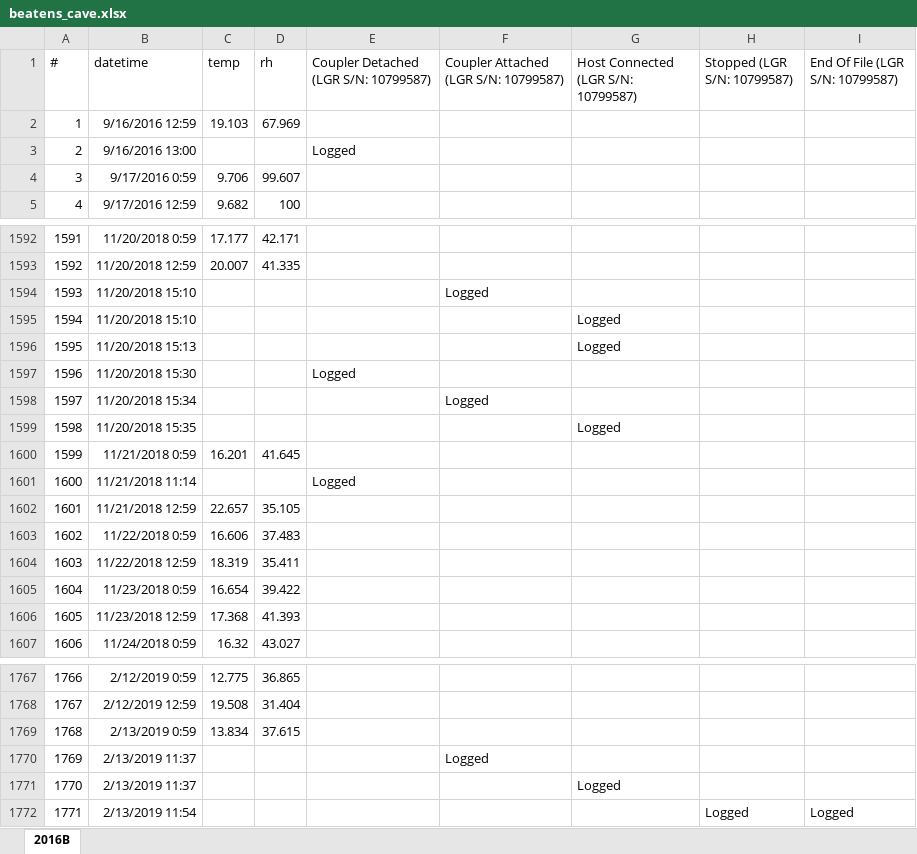
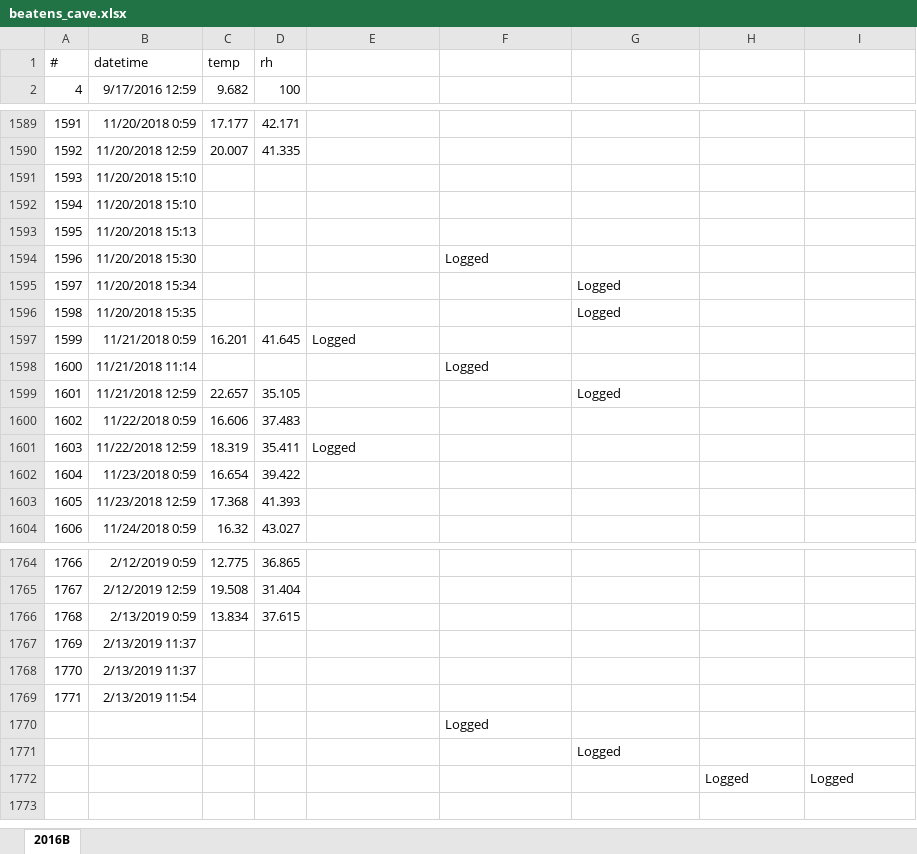
Before and after one commit to tannermbarnes/HOBO_data, an Excel workbook: data/beatens_cave.xlsx, sheet 2016B, drawn as a sheet; only a part is shown, gaps mark what is left out; values as stored, in another font and other column widths than the file's, no borders; removed rows and columns are numbered as before the commit, all else as after; the diff names each change by its address in the sheet, - before the commit and + after, or states it on an @@ line.

```diff
--- a/data/beatens_cave.xlsx (sheet 2016B)
+++ b/data/beatens_cave.xlsx (sheet 2016B)
-E1: Coupler Detached (LGR S/N: 10799587)
+E1: (empty)
-F1: Coupler Attached (LGR S/N: 10799587)
+F1: (empty)
-G1: Host Connected (LGR S/N: 10799587)
+G1: (empty)
-H1: Stopped (LGR S/N: 10799587)
+H1: (empty)
-I1: End Of File (LGR S/N: 10799587)
+I1: (empty)
-row 2: 1 | 9/16/2016 12:59 | 19.103 | 67.969
-row 3: 2 | 9/16/2016 13:00 |  |  | Logged
-row 4: 3 | 9/17/2016 0:59 | 9.706 | 99.607
-F1591: Logged
+F1591: (empty)
-G1592:G1593: Logged
+G1592:G1593: (empty)
-E1594: Logged
+E1594: (empty)
-F1594: (empty)
+F1594: Logged
-F1595: Logged
+F1595: (empty)
-G1595: (empty)
+G1595: Logged
-E1597: (empty)
+E1597: Logged
-E1598: Logged
+E1598: (empty)
-F1598: (empty)
+F1598: Logged
-G1599: (empty)
+G1599: Logged
-E1601: (empty)
+E1601: Logged
-F1767: Logged
+F1767: (empty)
-G1768: Logged
+G1768: (empty)
-H1769: Logged
+H1769: (empty)
-I1769: Logged
+I1769: (empty)
+row 1770:  |  |  |  |  | Logged
+row 1771:  |  |  |  |  |  | Logged
+row 1772:  |  |  |  |  |  |  | Logged | Logged
```
Also changed, not shown: data/Aztec_mine.xlsx, data/adventure_mine.xlsx, 7 other files.
